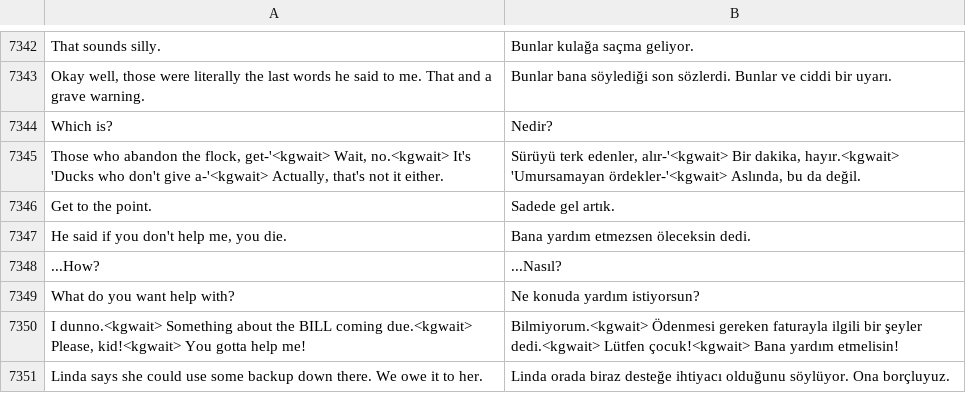
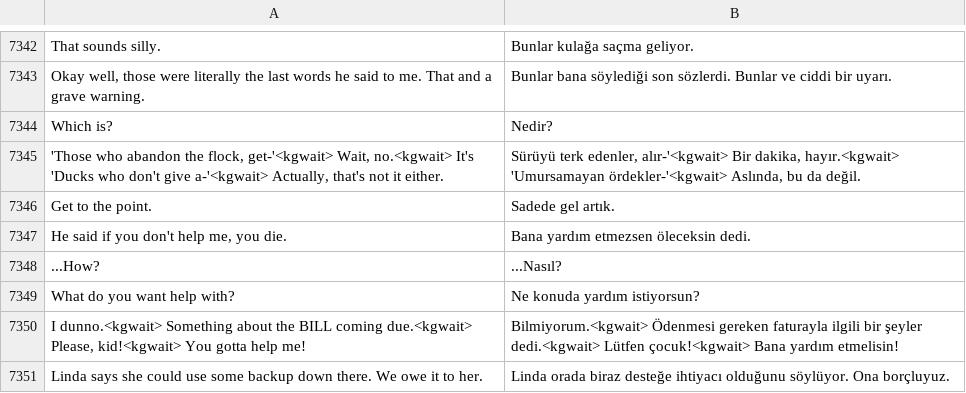
Before and after one commit to SkipperSkipTR/Kindergarten3-TR, a CSV file: csv/KG3Text.csv, drawn as a sheet; only a part is shown, gaps mark what is left out; the diff covers the shown part only.

```diff
--- a/csv/KG3Text.csv
+++ b/csv/KG3Text.csv
@@ -7346,3 +7346,3 @@ That sounds silly.,Bunlar kulağa saçma geliyor.
 Which is?,Nedir?
-"Those who abandon the flock, get-'<kgwait> Wait, no.<kgwait> It's 'Ducks who don't give a-'<kgwait> Actually, that's not it either.","Sürüyü terk edenler, alır-'<kgwait> Bir dakika, hayır.<kgwait> 'Umursamayan ördekler-'<kgwait> Aslında, bu da değil."
+"'Those who abandon the flock, get-'<kgwait> Wait, no.<kgwait> It's 'Ducks who don't give a-'<kgwait> Actually, that's not it either.","Sürüyü terk edenler, alır-'<kgwait> Bir dakika, hayır.<kgwait> 'Umursamayan ördekler-'<kgwait> Aslında, bu da değil."
 Get to the point.,Sadede gel artık.
```
Also changed, not shown: 5 edited cells elsewhere in this file.
